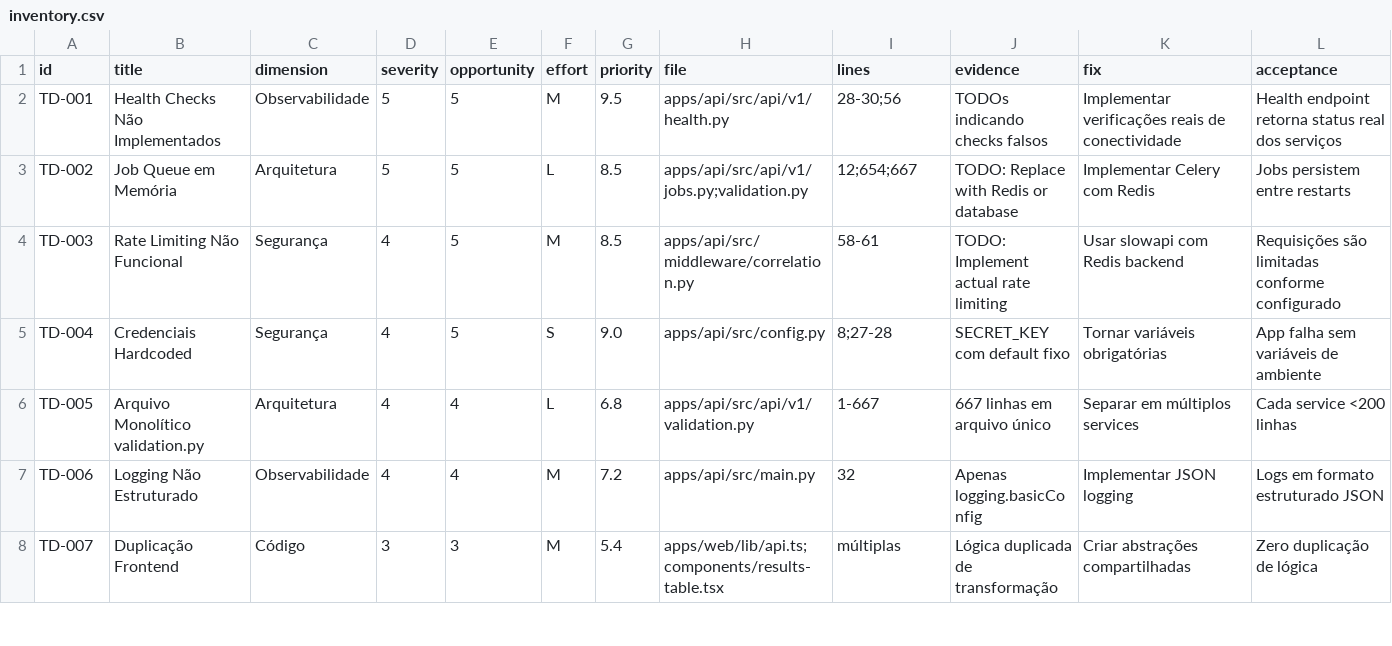
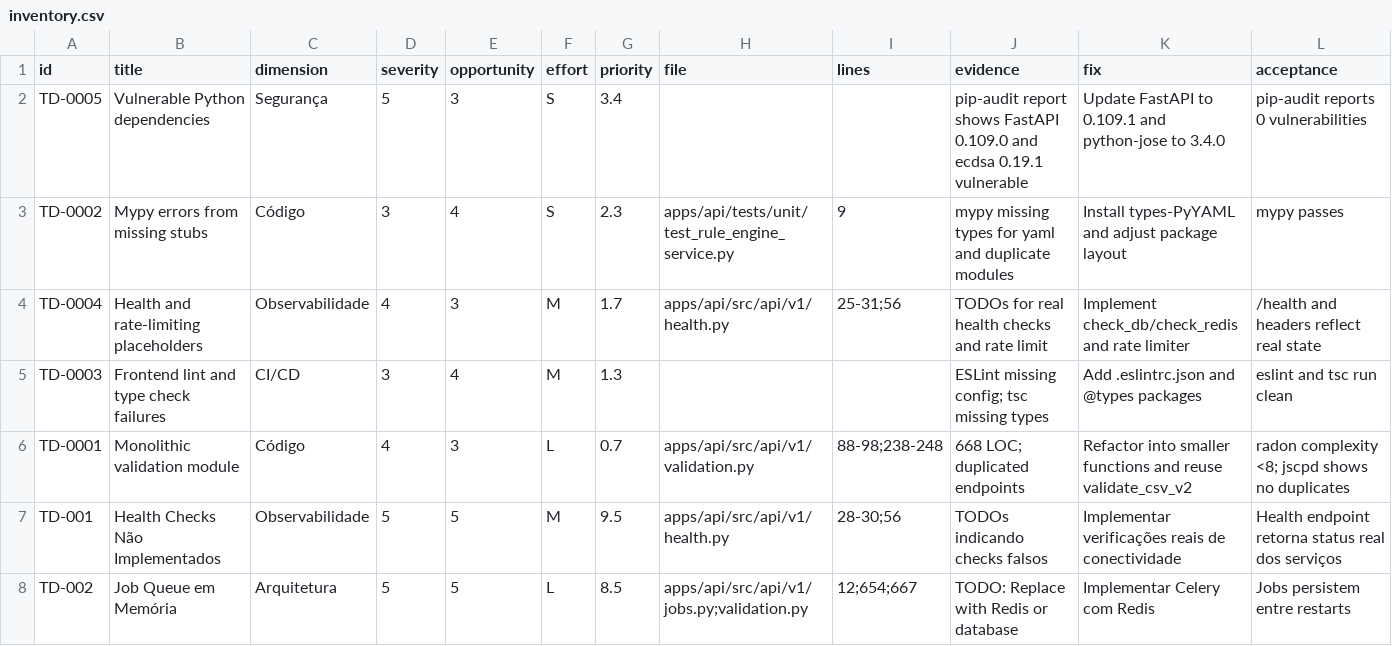
Before and after one commit to drapala/validahub-new, a CSV file: docs/tech-debt/inventory.csv, drawn as a sheet; only a part is shown; the shorter side is filled out with more unchanged rows; rows hold the shown columns only; the diff names each change by its address in the sheet, - before the commit and + after, or states it on an @@ line.

```diff
--- a/docs/tech-debt/inventory.csv
+++ b/docs/tech-debt/inventory.csv
+row 2: TD-0005 | Vulnerable Python dependencies | Segurança | 5 | 3 | S | 3.4 |  |  | pip-audit report shows FastAPI 0.109.0 and ecdsa 0.19.1 vulnerable | Update FastAPI to 0.109.1 and python-jose to 3.4.0 | pip-audit reports 0 vulnerabilities
+row 3: TD-0002 | Mypy errors from missing stubs | Código | 3 | 4 | S | 2.3 | apps/api/tests/unit/test_rule_engine_service.py | 9 | mypy missing types for yaml and duplicate modules | Install types-PyYAML and adjust package layout | mypy passes
+row 4: TD-0004 | Health and rate-limiting placeholders | Observabilidade | 4 | 3 | M | 1.7 | apps/api/src/api/v1/health.py | 25-31;56 | TODOs for real health checks and rate limit | Implement check_db/check_redis and rate limiter | /health and headers reflect real state
+row 5: TD-0003 | Frontend lint and type check failures | CI/CD | 3 | 4 | M | 1.3 |  |  | ESLint missing config; tsc missing types | Add .eslintrc.json and @types packages | eslint and tsc run clean
+row 6: TD-0001 | Monolithic validation module | Código | 4 | 3 | L | 0.7 | apps/api/src/api/v1/validation.py | 88-98;238-248 | 668 LOC; duplicated endpoints | Refactor into smaller functions and reuse validate_csv_v2 | radon complexity <8; jscpd shows no duplicates
```
Also changed, not shown: 19 other files.
